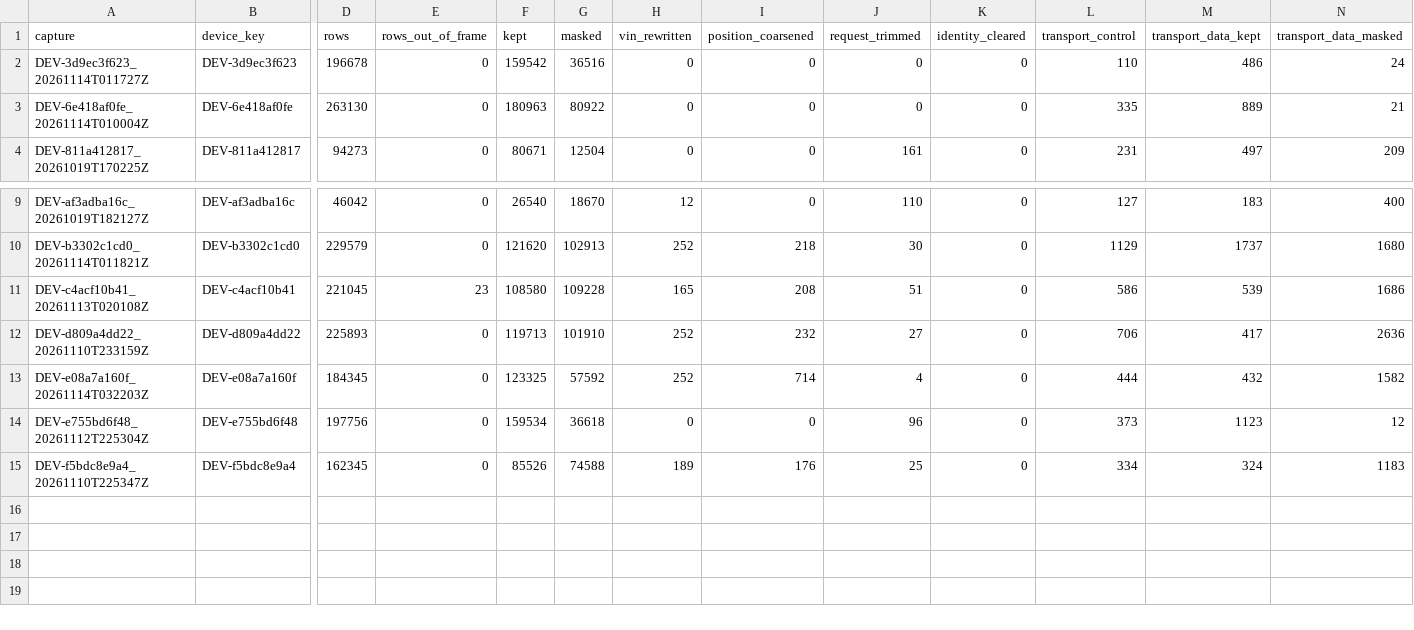
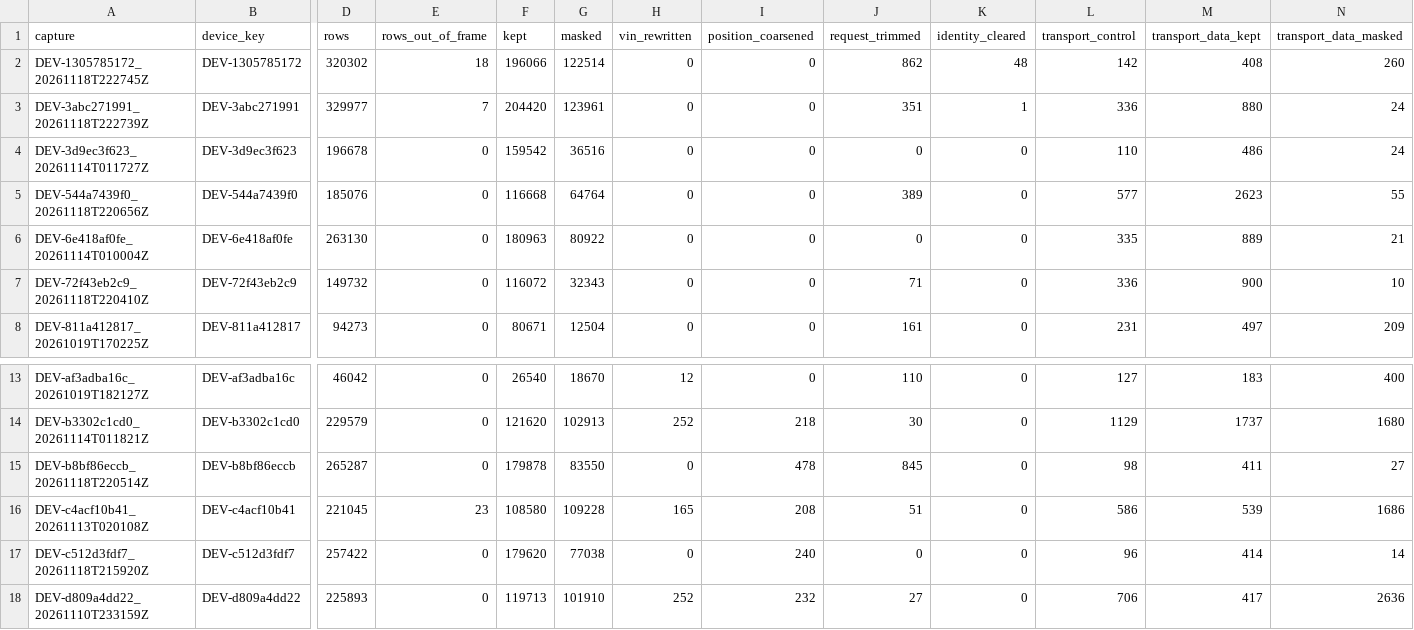
Before and after one commit to JacobCCMorgan/j1939-capture-pipeline, a CSV file: data/input/captures/MANIFEST.csv, drawn as a sheet; only a part is shown, gaps mark what is left out; the shorter side is filled out with more unchanged rows; rows hold the shown columns only; the diff names each change by its address in the sheet, - before the commit and + after, or states it on an @@ line.

Commit message:
Published input: 6 captures, 2026-11-18 21:59 to 22:27 UTC
The first of eight commits that add 65 captures, oldest first: 63 from devices not published before and 2 more
from devices already here. They were de-identified with the rules in deid/ as they now stand, checked
against their raw originals the same way as the first fourteen, and MANIFEST.csv grows with the files.

```diff
--- a/data/input/captures/MANIFEST.csv
+++ b/data/input/captures/MANIFEST.csv
+row 2: DEV-1305785172_20261118T222745Z | DEV-1305785172 | 320302 | 18 | 196066 | 122514 | 0 | 0 | 862 | 48 | 142 | 408 | 260
+row 3: DEV-3abc271991_20261118T222739Z | DEV-3abc271991 | 329977 | 7 | 204420 | 123961 | 0 | 0 | 351 | 1 | 336 | 880 | 24
+row 5: DEV-544a7439f0_20261118T220656Z | DEV-544a7439f0 | 185076 | 0 | 116668 | 64764 | 0 | 0 | 389 | 0 | 577 | 2623 | 55
+row 7: DEV-72f43eb2c9_20261118T220410Z | DEV-72f43eb2c9 | 149732 | 0 | 116072 | 32343 | 0 | 0 | 71 | 0 | 336 | 900 | 10
+row 15: DEV-b8bf86eccb_20261118T220514Z | DEV-b8bf86eccb | 265287 | 0 | 179878 | 83550 | 0 | 478 | 845 | 0 | 98 | 411 | 27
+row 17: DEV-c512d3fdf7_20261118T215920Z | DEV-c512d3fdf7 | 257422 | 0 | 179620 | 77038 | 0 | 240 | 0 | 0 | 96 | 414 | 14
```
Also changed, not shown: 12 other files.
